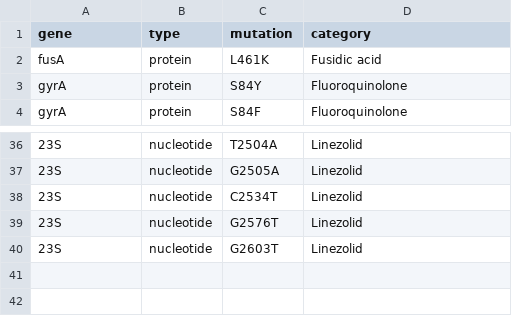
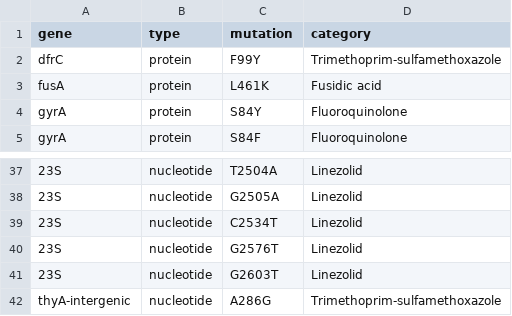
Before and after one commit to ssi-dk/sepi_point, a TSV file: src/sepi_point/db/mutations.tsv, drawn as a sheet; only a part is shown, gaps mark what is left out; the diff names each change by its address in the sheet, - before the commit and + after, or states it on an @@ line.

```diff
--- a/src/sepi_point/db/mutations.tsv
+++ b/src/sepi_point/db/mutations.tsv
+row 2: dfrC | protein | F99Y | Trimethoprim-sulfamethoxazole
+row 42: thyA-intergenic | nucleotide | A286G | Trimethoprim-sulfamethoxazole
```
Also changed, not shown: 9 other files.
